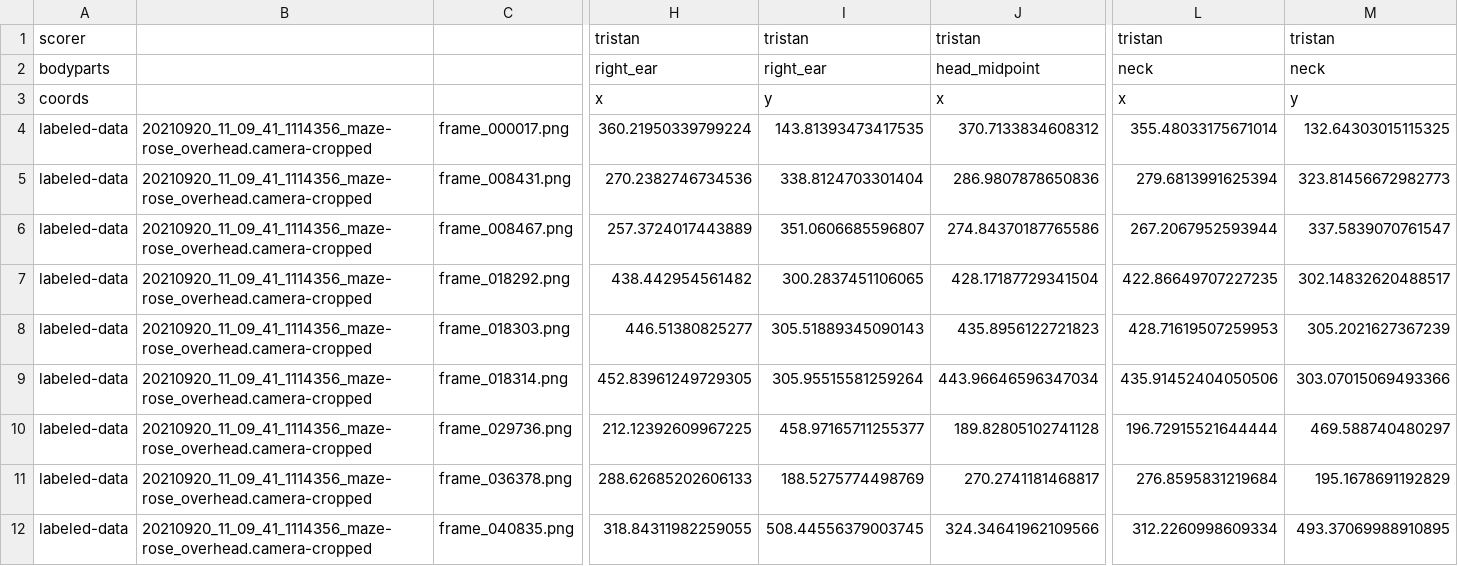
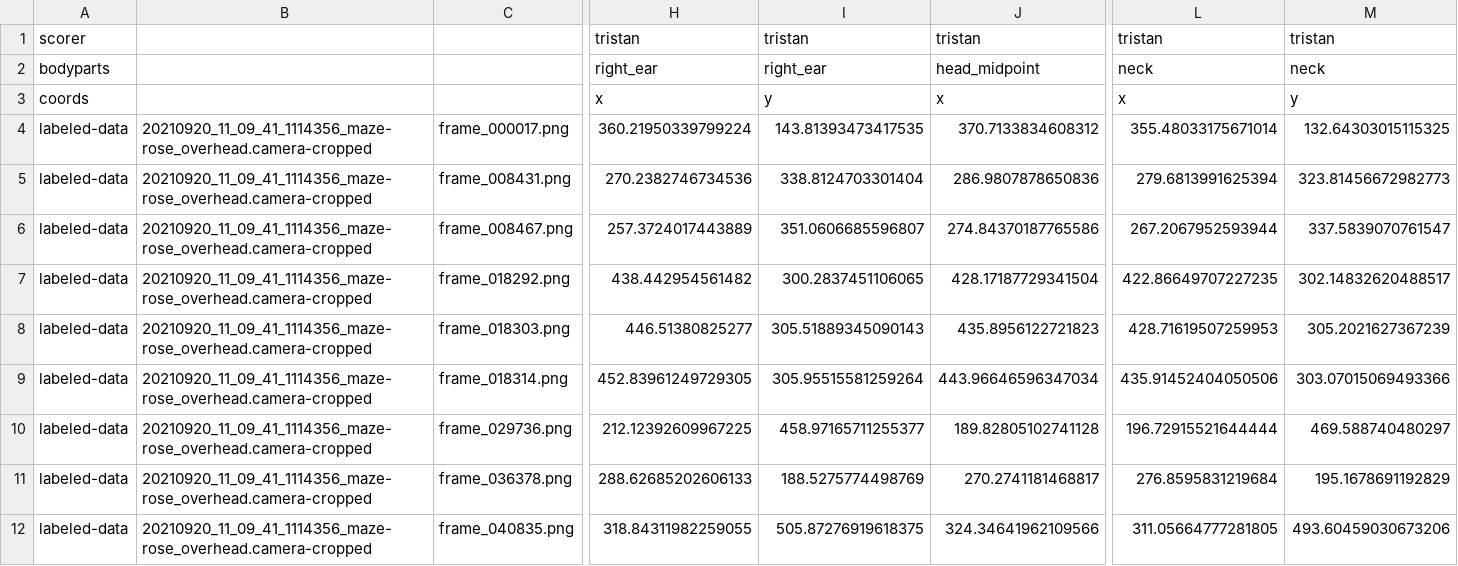
Before and after one commit to chaplinta/hm2p, a CSV file: sourcedata/trackers/dlc/hm2p-retrain-tristan-2026-03-20/labeled-data/20210920_11_09_41_1114356_maze-rose_overhead.camera-cropped/CollectedData_tristan.csv, drawn as a sheet; only a part is shown, gaps mark what is left out; the diff names each change by its address in the sheet, - before the commit and + after, or states it on an @@ line.

Commit message:
Auto-save labels: 20210920_11_09_41_1114356_maze-rose_overhead.camer

```diff
--- a/sourcedata/trackers/dlc/hm2p-retrain-tristan-2026-03-20/labeled-data/20210920_11_09_41_1114356_maze-rose_overhead.camera-cropped/CollectedData_tristan.csv
+++ b/sourcedata/trackers/dlc/hm2p-retrain-tristan-2026-03-20/labeled-data/20210920_11_09_41_1114356_maze-rose_overhead.camera-cropped/CollectedData_tristan.csv
-I12: 508.44556379003745
+I12: 505.87276919618375
-L12: 312.2260998609334
+L12: 311.05664777281805
-M12: 493.37069988910895
+M12: 493.60459030673206
```
Also changed, not shown: 1 other file.
